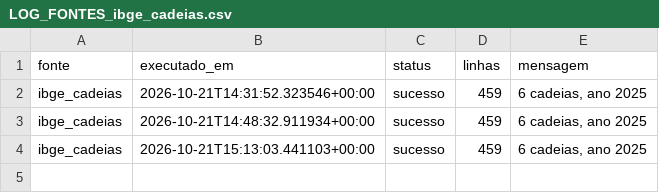
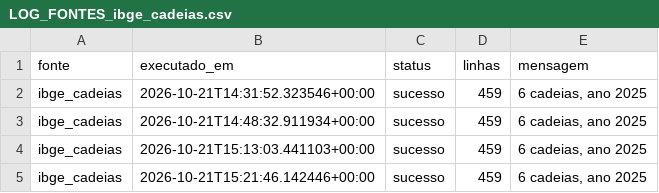
Before and after one commit to wiltonds/AI-Commercial-Intelligence, a CSV file: data/processed/LOG_FONTES_ibge_cadeias.csv, drawn as a sheet; the diff names each change by its address in the sheet, - before the commit and + after, or states it on an @@ line.

```diff
--- a/data/processed/LOG_FONTES_ibge_cadeias.csv
+++ b/data/processed/LOG_FONTES_ibge_cadeias.csv
+row 5: ibge_cadeias | 2026-10-21T15:21:46.142446+00:00 | sucesso | 459 | 6 cadeias, ano 2025
```
Also changed, not shown: data/processed/LOG_FONTES_bndes.csv, data/processed/LOG_FONTES_ibge_sidra.csv, 1 other file.
